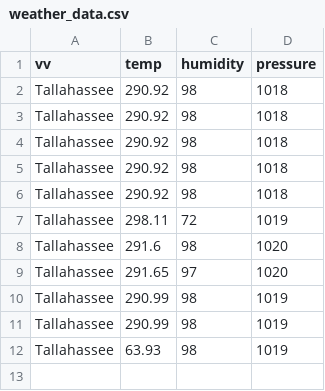
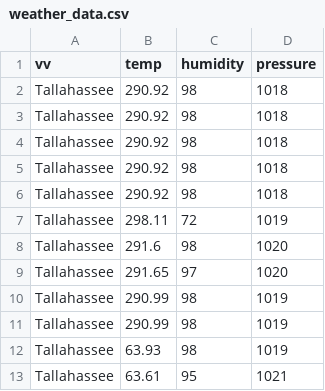
Before and after one commit to trctestacc/UploadFiles, a CSV file: weather_data.csv, drawn as a sheet.

Commit message:
Add files via upload

```diff
--- a/weather_data.csv
+++ b/weather_data.csv
@@ -12 +12,2 @@ Tallahassee,290.99,98,1019
 Tallahassee,63.93,98,1019
+Tallahassee,63.61,95,1021
```
